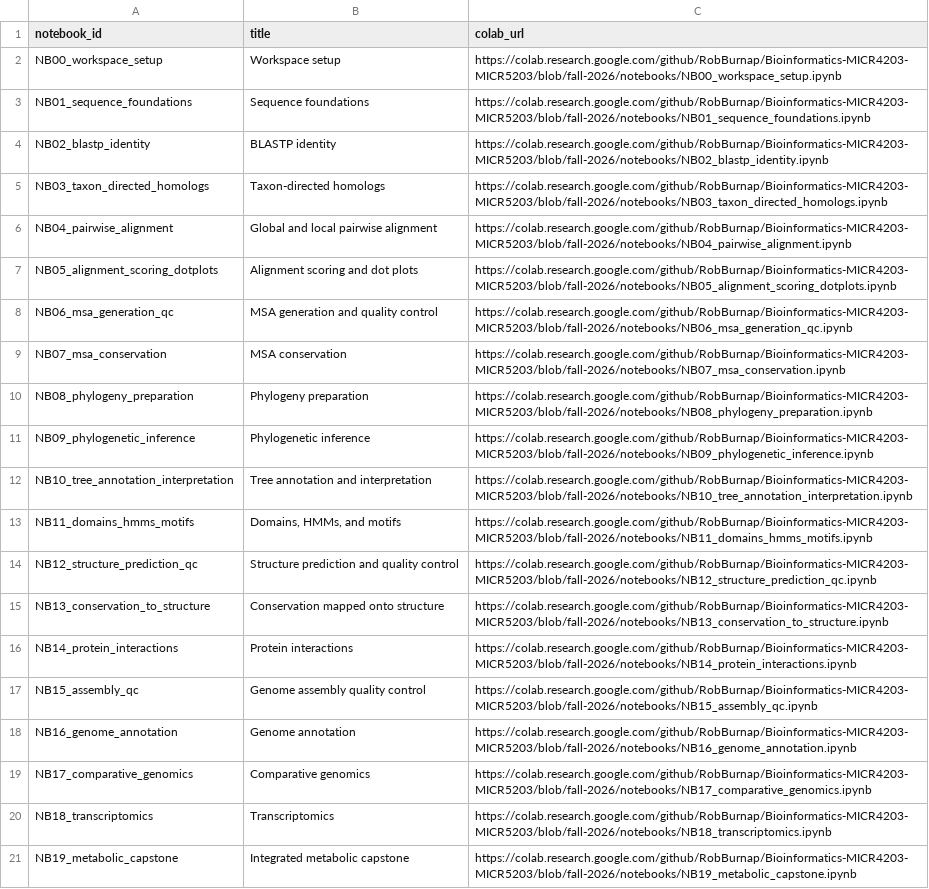
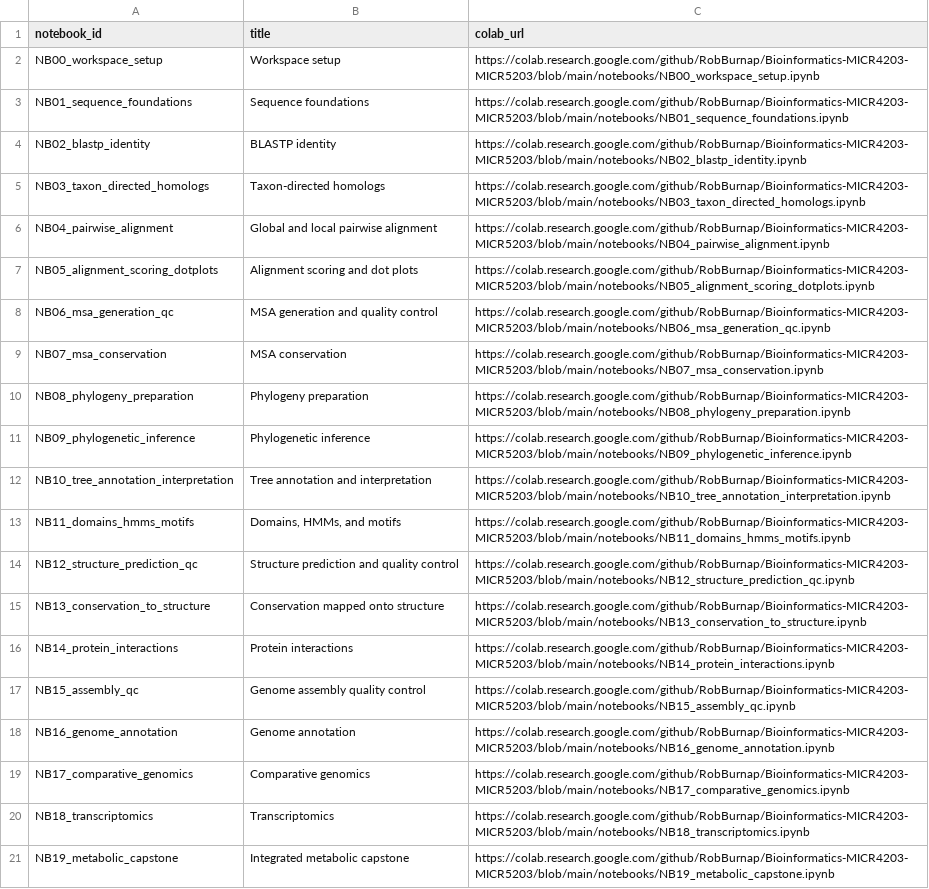
Before and after one commit to RobBurnap/Bioinformatics-MICR4203-MICR5203, a CSV file: canvas/colab_links.csv, drawn as a sheet; the diff names each change by its address in the sheet, - before the commit and + after, or states it on an @@ line.

Commit message:
Complete Colab launch framework for NB00-NB19 (#7)
thanks, seems good...

```diff
--- a/canvas/colab_links.csv
+++ b/canvas/colab_links.csv
-C2 (colab_url): https://colab.research.google.com/github/RobBurnap/Bioinformatics-MICR4203-MICR5203/blob/fall-2026/notebooks/NB00_workspace_setup.ipynb
+C2 (colab_url): https://colab.research.google.com/github/RobBurnap/Bioinformatics-MICR4203-MICR5203/blob/main/notebooks/NB00_workspace_setup.ipynb
-C3 (colab_url): https://colab.research.google.com/github/RobBurnap/Bioinformatics-MICR4203-MICR5203/blob/fall-2026/notebooks/NB01_sequence_foundations.ipynb
+C3 (colab_url): https://colab.research.google.com/github/RobBurnap/Bioinformatics-MICR4203-MICR5203/blob/main/notebooks/NB01_sequence_foundations.ipynb
-C4 (colab_url): https://colab.research.google.com/github/RobBurnap/Bioinformatics-MICR4203-MICR5203/blob/fall-2026/notebooks/NB02_blastp_identity.ipynb
+C4 (colab_url): https://colab.research.google.com/github/RobBurnap/Bioinformatics-MICR4203-MICR5203/blob/main/notebooks/NB02_blastp_identity.ipynb
-C5 (colab_url): https://colab.research.google.com/github/RobBurnap/Bioinformatics-MICR4203-MICR5203/blob/fall-2026/notebooks/NB03_taxon_directed_homologs.ipynb
+C5 (colab_url): https://colab.research.google.com/github/RobBurnap/Bioinformatics-MICR4203-MICR5203/blob/main/notebooks/NB03_taxon_directed_homologs.ipynb
-C6 (colab_url): https://colab.research.google.com/github/RobBurnap/Bioinformatics-MICR4203-MICR5203/blob/fall-2026/notebooks/NB04_pairwise_alignment.ipynb
+C6 (colab_url): https://colab.research.google.com/github/RobBurnap/Bioinformatics-MICR4203-MICR5203/blob/main/notebooks/NB04_pairwise_alignment.ipynb
-C7 (colab_url): https://colab.research.google.com/github/RobBurnap/Bioinformatics-MICR4203-MICR5203/blob/fall-2026/notebooks/NB05_alignment_scoring_dotplots.ipynb
+C7 (colab_url): https://colab.research.google.com/github/RobBurnap/Bioinformatics-MICR4203-MICR5203/blob/main/notebooks/NB05_alignment_scoring_dotplots.ipynb
-C8 (colab_url): https://colab.research.google.com/github/RobBurnap/Bioinformatics-MICR4203-MICR5203/blob/fall-2026/notebooks/NB06_msa_generation_qc.ipynb
+C8 (colab_url): https://colab.research.google.com/github/RobBurnap/Bioinformatics-MICR4203-MICR5203/blob/main/notebooks/NB06_msa_generation_qc.ipynb
-C9 (colab_url): https://colab.research.google.com/github/RobBurnap/Bioinformatics-MICR4203-MICR5203/blob/fall-2026/notebooks/NB07_msa_conservation.ipynb
+C9 (colab_url): https://colab.research.google.com/github/RobBurnap/Bioinformatics-MICR4203-MICR5203/blob/main/notebooks/NB07_msa_conservation.ipynb
-C10 (colab_url): https://colab.research.google.com/github/RobBurnap/Bioinformatics-MICR4203-MICR5203/blob/fall-2026/notebooks/NB08_phylogeny_preparation.ipynb
+C10 (colab_url): https://colab.research.google.com/github/RobBurnap/Bioinformatics-MICR4203-MICR5203/blob/main/notebooks/NB08_phylogeny_preparation.ipynb
-C11 (colab_url): https://colab.research.google.com/github/RobBurnap/Bioinformatics-MICR4203-MICR5203/blob/fall-2026/notebooks/NB09_phylogenetic_inference.ipynb
+C11 (colab_url): https://colab.research.google.com/github/RobBurnap/Bioinformatics-MICR4203-MICR5203/blob/main/notebooks/NB09_phylogenetic_inference.ipynb
-C12 (colab_url): https://colab.research.google.com/github/RobBurnap/Bioinformatics-MICR4203-MICR5203/blob/fall-2026/notebooks/NB10_tree_annotation_interpretation.ipynb
+C12 (colab_url): https://colab.research.google.com/github/RobBurnap/Bioinformatics-MICR4203-MICR5203/blob/main/notebooks/NB10_tree_annotation_interpretation.ipynb
-C13 (colab_url): https://colab.research.google.com/github/RobBurnap/Bioinformatics-MICR4203-MICR5203/blob/fall-2026/notebooks/NB11_domains_hmms_motifs.ipynb
+C13 (colab_url): https://colab.research.google.com/github/RobBurnap/Bioinformatics-MICR4203-MICR5203/blob/main/notebooks/NB11_domains_hmms_motifs.ipynb
-C14 (colab_url): https://colab.research.google.com/github/RobBurnap/Bioinformatics-MICR4203-MICR5203/blob/fall-2026/notebooks/NB12_structure_prediction_qc.ipynb
+C14 (colab_url): https://colab.research.google.com/github/RobBurnap/Bioinformatics-MICR4203-MICR5203/blob/main/notebooks/NB12_structure_prediction_qc.ipynb
-C15 (colab_url): https://colab.research.google.com/github/RobBurnap/Bioinformatics-MICR4203-MICR5203/blob/fall-2026/notebooks/NB13_conservation_to_structure.ipynb
+C15 (colab_url): https://colab.research.google.com/github/RobBurnap/Bioinformatics-MICR4203-MICR5203/blob/main/notebooks/NB13_conservation_to_structure.ipynb
-C16 (colab_url): https://colab.research.google.com/github/RobBurnap/Bioinformatics-MICR4203-MICR5203/blob/fall-2026/notebooks/NB14_protein_interactions.ipynb
+C16 (colab_url): https://colab.research.google.com/github/RobBurnap/Bioinformatics-MICR4203-MICR5203/blob/main/notebooks/NB14_protein_interactions.ipynb
-C17 (colab_url): https://colab.research.google.com/github/RobBurnap/Bioinformatics-MICR4203-MICR5203/blob/fall-2026/notebooks/NB15_assembly_qc.ipynb
+C17 (colab_url): https://colab.research.google.com/github/RobBurnap/Bioinformatics-MICR4203-MICR5203/blob/main/notebooks/NB15_assembly_qc.ipynb
-C18 (colab_url): https://colab.research.google.com/github/RobBurnap/Bioinformatics-MICR4203-MICR5203/blob/fall-2026/notebooks/NB16_genome_annotation.ipynb
+C18 (colab_url): https://colab.research.google.com/github/RobBurnap/Bioinformatics-MICR4203-MICR5203/blob/main/notebooks/NB16_genome_annotation.ipynb
-C19 (colab_url): https://colab.research.google.com/github/RobBurnap/Bioinformatics-MICR4203-MICR5203/blob/fall-2026/notebooks/NB17_comparative_genomics.ipynb
+C19 (colab_url): https://colab.research.google.com/github/RobBurnap/Bioinformatics-MICR4203-MICR5203/blob/main/notebooks/NB17_comparative_genomics.ipynb
-C20 (colab_url): https://colab.research.google.com/github/RobBurnap/Bioinformatics-MICR4203-MICR5203/blob/fall-2026/notebooks/NB18_transcriptomics.ipynb
+C20 (colab_url): https://colab.research.google.com/github/RobBurnap/Bioinformatics-MICR4203-MICR5203/blob/main/notebooks/NB18_transcriptomics.ipynb
-C21 (colab_url): https://colab.research.google.com/github/RobBurnap/Bioinformatics-MICR4203-MICR5203/blob/fall-2026/notebooks/NB19_metabolic_capstone.ipynb
+C21 (colab_url): https://colab.research.google.com/github/RobBurnap/Bioinformatics-MICR4203-MICR5203/blob/main/notebooks/NB19_metabolic_capstone.ipynb
```
Also changed, not shown: 24 other files.
